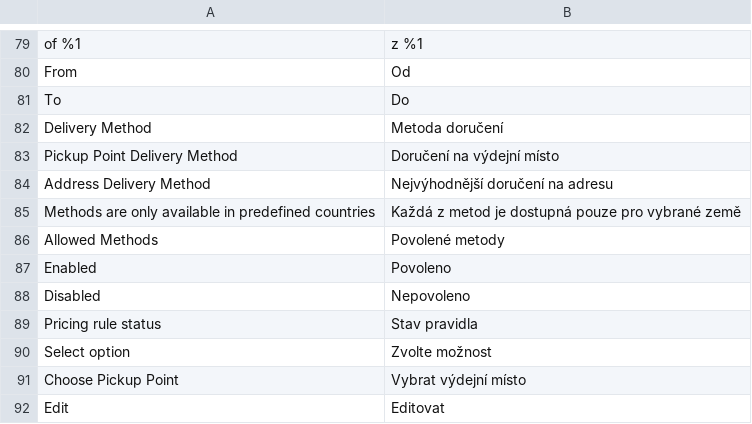
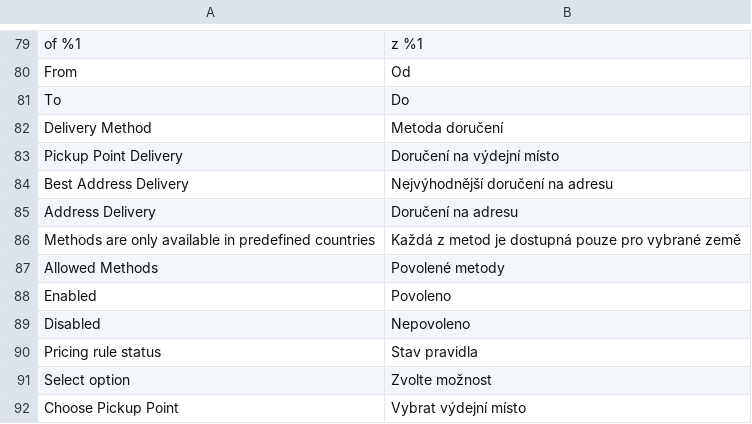
Before and after one commit to Zasilkovna/magento2, a CSV file: Packetery/Checkout/i18n/cs_CZ.csv, drawn as a sheet; only a part is shown, gaps mark what is left out; the shorter side is filled out with more unchanged rows.

Commit message:
PES-182: pricing rules multi detail - direct address delivery + translation

```diff
--- a/Packetery/Checkout/i18n/cs_CZ.csv
+++ b/Packetery/Checkout/i18n/cs_CZ.csv
@@ -82,4 +82,5 @@
 "Delivery Method","Metoda doručení"
-"Pickup Point Delivery Method","Doručení na výdejní místo"
-"Address Delivery Method","Nejvýhodnější doručení na adresu"
+"Pickup Point Delivery","Doručení na výdejní místo"
+"Best Address Delivery","Nejvýhodnější doručení na adresu"
+"Address Delivery","Doručení na adresu"
 "Methods are only available in predefined countries","Každá z metod je dostupná pouze pro vybrané země"
```
Also changed, not shown: Packetery/Checkout/i18n/en_GB.csv, 9 other files.
